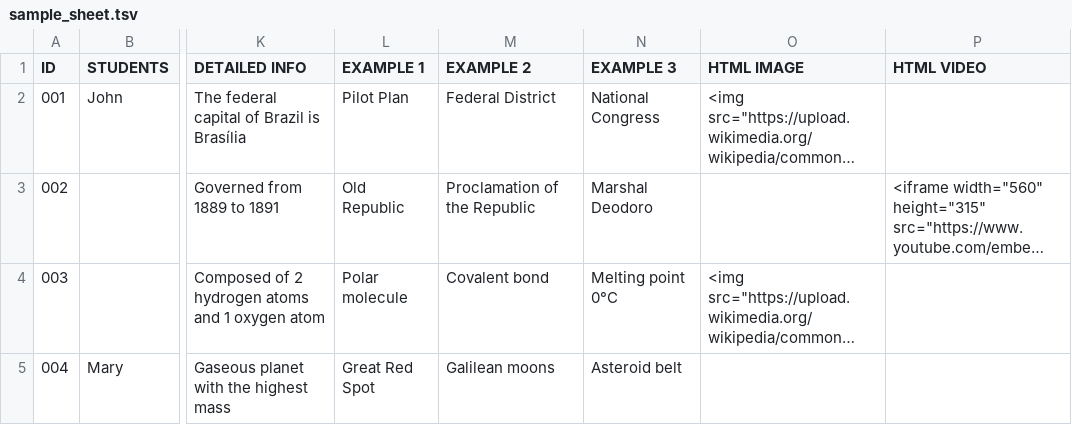
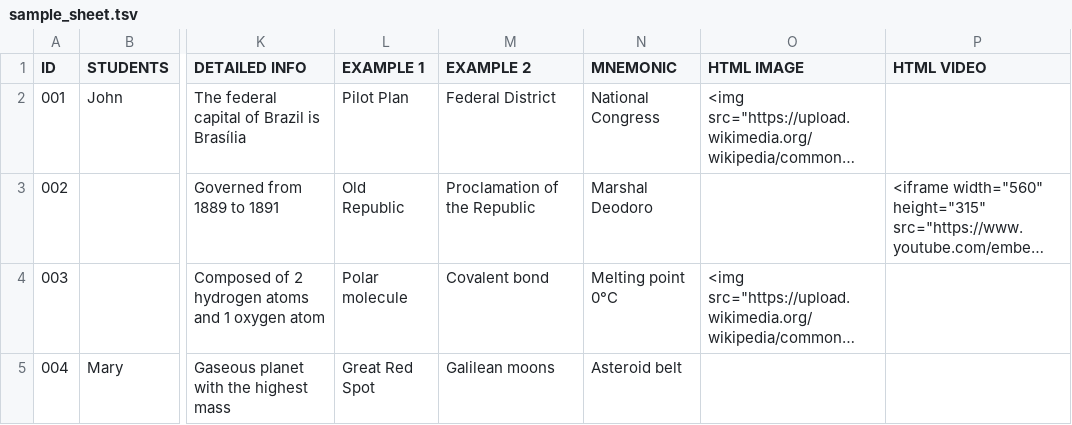
Before and after one commit to igorrflorentino/sheets2anki, a TSV file: sample data/sample_sheet.tsv, drawn as a sheet; only a part is shown, gaps mark what is left out; long unchanged cells end in …; the diff names each change by its address in the sheet, - before the commit and + after, or states it on an @@ line.

Commit message:
changed example 3 to mnemonic

```diff
--- a/sample data/sample_sheet.tsv
+++ b/sample data/sample_sheet.tsv
-N1: EXAMPLE 3
+N1: MNEMONIC
```
Also changed, not shown: 3 other files.
